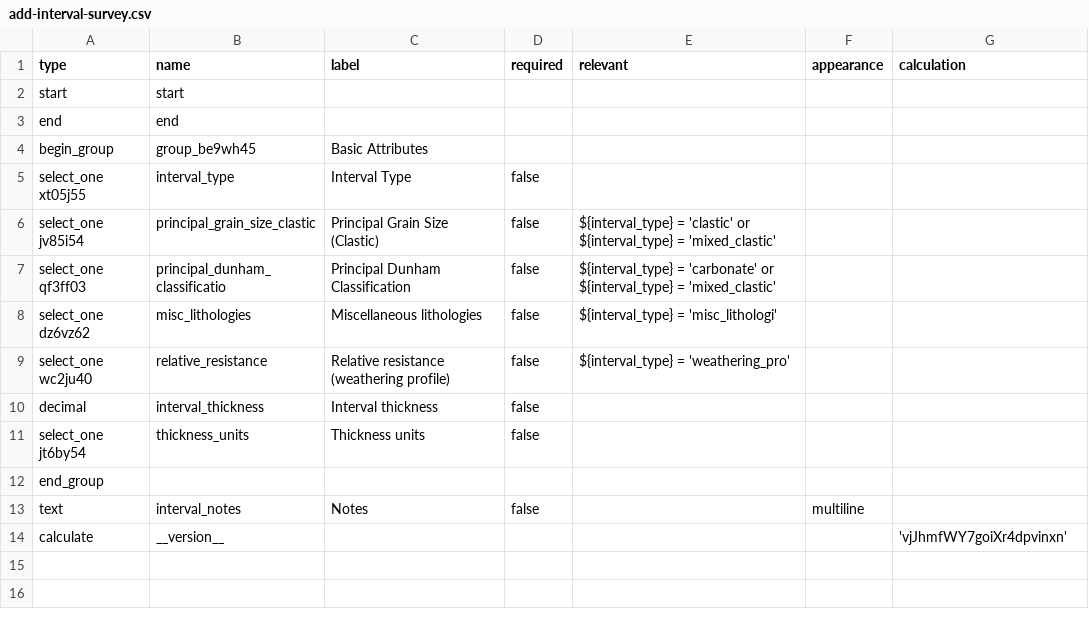
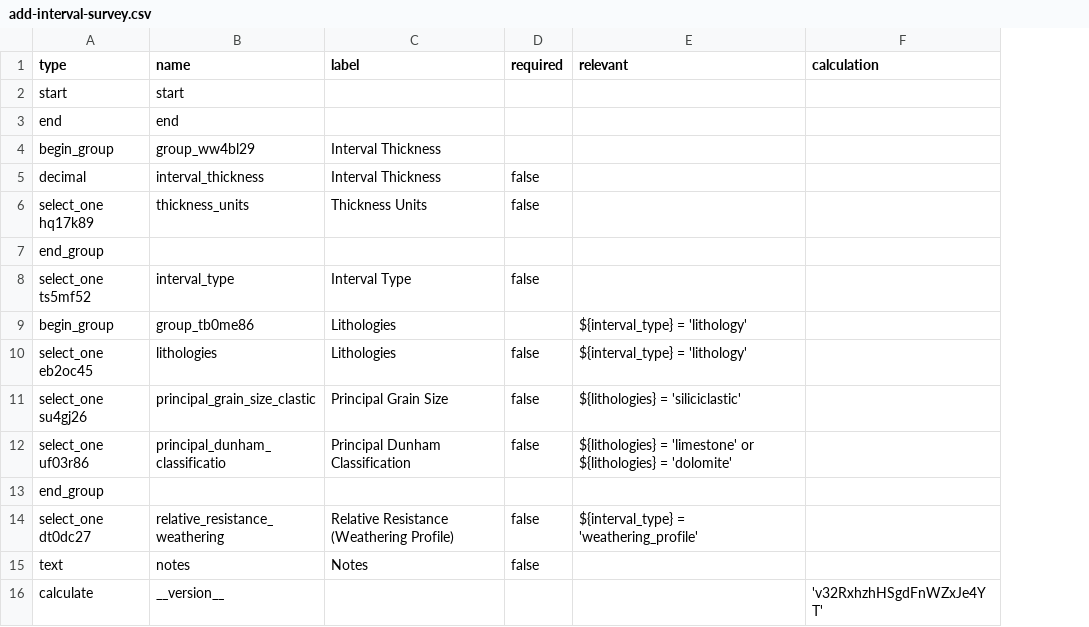
Before and after one commit to StraboSpot/strabo-mobile, a CSV file: www/app/data-models/sed/add-interval-survey.csv, drawn as a sheet; removed rows and columns are numbered as before the commit, all else as after; the diff names each change by its address in the sheet, - before the commit and + after, or states it on an @@ line.

```diff
--- a/www/app/data-models/sed/add-interval-survey.csv
+++ b/www/app/data-models/sed/add-interval-survey.csv
-column F (appearance), row 13: multiline
-B4 (name): group_be9wh45
+B4 (name): group_ww4bl29
-C4 (label): Basic Attributes
+C4 (label): Interval Thickness
-row 5: select_one xt05j55 | interval_type | Interval Type | false
-row 6: select_one jv85i54 | principal_grain_size_clastic | Principal Grain Size (Clastic) | false | ${interval_type} = 'clastic' or ${interval_type} = 'mixed_clastic'
-row 7: select_one qf3ff03 | principal_dunham_classificatio | Principal Dunham Classification | false | ${interval_type} = 'carbonate' or ${interval_type} = 'mixed_clastic'
-row 8: select_one dz6vz62 | misc_lithologies | Miscellaneous lithologies | false | ${interval_type} = 'misc_lithologi'
-row 9: select_one wc2ju40 | relative_resistance | Relative resistance (weathering profile) | false | ${interval_type} = 'weathering_pro'
-C5 (label): Interval thickness
+C5 (label): Interval Thickness
-A6 (type): select_one jt6by54
+A6 (type): select_one hq17k89
-C6 (label): Thickness units
+C6 (label): Thickness Units
+row 8: select_one ts5mf52 | interval_type | Interval Type | false
+row 9: begin_group | group_tb0me86 | Lithologies |  | ${interval_type} = 'lithology'
+row 10: select_one eb2oc45 | lithologies | Lithologies | false | ${interval_type} = 'lithology'
+row 11: select_one su4gj26 | principal_grain_size_clastic | Principal Grain Size | false | ${lithologies} = 'siliciclastic'
+row 12: select_one uf03r86 | principal_dunham_classificatio | Principal Dunham Classification | false | ${lithologies} = 'limestone' or ${lithologies} = 'dolomite'
+row 13: end_group
+row 14: select_one dt0dc27 | relative_resistance_weathering | Relative Resistance (Weathering Profile) | false | ${interval_type} = 'weathering_profile'
-B15 (name): interval_notes
+B15 (name): notes
-F16 (calculation): 'vjJhmfWY7goiXr4dpvinxn'
+F16 (calculation): 'v32RxhzhHSgdFnWZxJe4YT'
```
Also changed, not shown: www/app/data-models/sed/add-interval-choices.csv, www/app/data-models/sed/composition-choices.csv, 9 other files.
